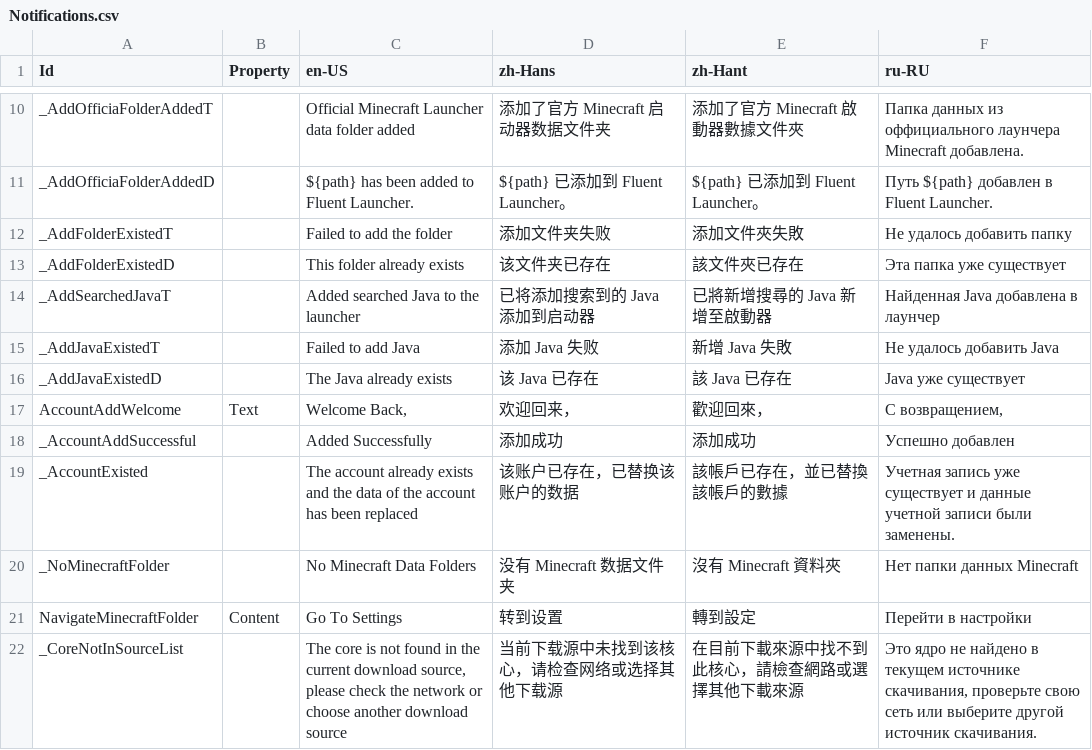
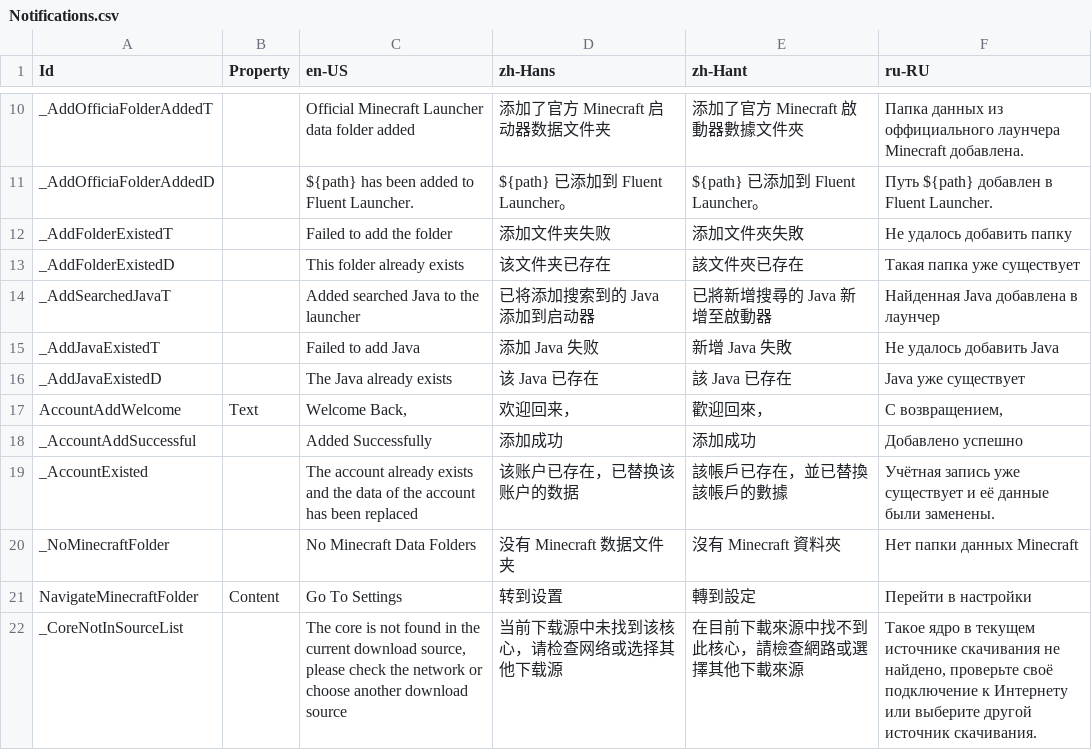
Before and after one commit to Xcube-Studio/FluentLauncher.Localization, a CSV file: Views/Notifications.csv, drawn as a sheet; only a part is shown, gaps mark what is left out; the diff covers the shown part only.

Commit message:
Update Notifications.csv
update ru-RU

```diff
--- a/Views/Notifications.csv
+++ b/Views/Notifications.csv
@@ -12,3 +12,3 @@ _AddOfficiaFolderAddedD,,${path} has been added to Fluent Launcher.,${path} 已
 _AddFolderExistedT,,Failed to add the folder,添加文件夹失败,添加文件夾失敗,Не удалось добавить папку
-_AddFolderExistedD,,This folder already exists,该文件夹已存在,該文件夾已存在,Эта папка уже существует
+_AddFolderExistedD,,This folder already exists,该文件夹已存在,該文件夾已存在,Такая папка уже существует
 _AddSearchedJavaT,,Added searched Java to the launcher,已将添加搜索到的 Java 添加到启动器,已將新增搜尋的 Java 新增至啟動器,Найденная Java добавлена в лаунчер
@@ -17,6 +17,6 @@ _AddJavaExistedD,,The Java already exists,该 Java 已存在,該 Java 已存在,
 AccountAddWelcome,Text,"Welcome Back,",欢迎回来，,歡迎回來，,"С возвращением,"
-_AccountAddSuccessful,,Added Successfully,添加成功,添加成功,Успешно добавлен
-_AccountExisted,,The account already exists and the data of the account has been replaced,该账户已存在，已替换该账户的数据,該帳戶已存在，並已替換該帳戶的數據,Учетная запись уже существует и данные учетной записи были заменены.
+_AccountAddSuccessful,,Added Successfully,添加成功,添加成功,Добавлено успешно
+_AccountExisted,,The account already exists and the data of the account has been replaced,该账户已存在，已替换该账户的数据,該帳戶已存在，並已替換該帳戶的數據,Учётная запись уже существует и её данные были заменены.
 _NoMinecraftFolder,,No Minecraft Data Folders,没有 Minecraft 数据文件夹,沒有 Minecraft 資料夾,Нет папки данных Minecraft
 NavigateMinecraftFolder,Content,Go To Settings,转到设置,轉到設定,Перейти в настройки
-_CoreNotInSourceList,,"The core is not found in the current download source, please check the network or choose another download source",当前下载源中未找到该核心，请检查网络或选择其他下载源,在目前下載來源中找不到此核心，請檢查網路或選擇其他下載來源,"Это ядро не найдено в текущем источнике скачивания, проверьте свою сеть или выберите другой источник скачивания."
+_CoreNotInSourceList,,"The core is not found in the current download source, please check the network or choose another download source",当前下载源中未找到该核心，请检查网络或选择其他下载源,在目前下載來源中找不到此核心，請檢查網路或選擇其他下載來源,"Такое ядро в текущем источнике скачивания не найдено, проверьте своё подключение к Интернету или выберите другой источник скачивания."
```
Also changed, not shown: 10 edited cells elsewhere in this file.
